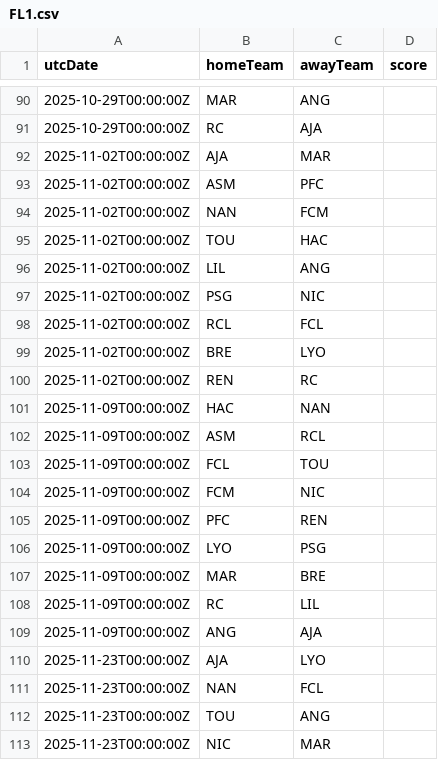
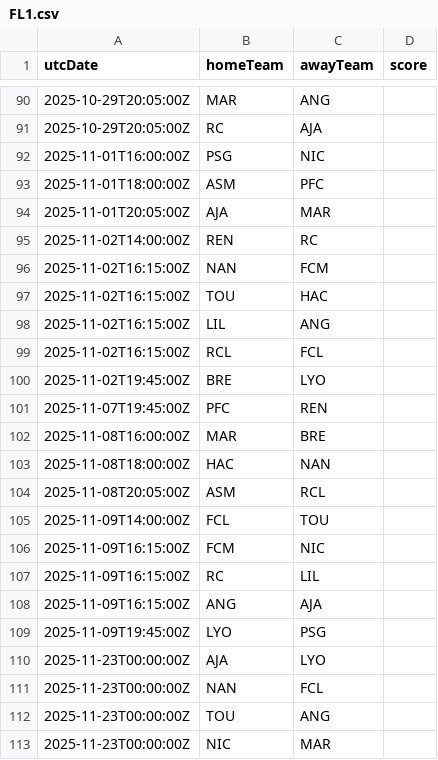
Before and after one commit to cbdq-io/datasets, a CSV file: org/football-data/data/FL1.csv, drawn as a sheet; only a part is shown, gaps mark what is left out; the diff covers the shown part only.

```diff
--- a/org/football-data/data/FL1.csv
+++ b/org/football-data/data/FL1.csv
@@ -90,21 +90,21 @@ utcDate,homeTeam,awayTeam,score
-2025-10-29T00:00:00Z,MAR,ANG,
-2025-10-29T00:00:00Z,RC ,AJA,
-2025-11-02T00:00:00Z,AJA,MAR,
-2025-11-02T00:00:00Z,ASM,PFC,
-2025-11-02T00:00:00Z,NAN,FCM,
-2025-11-02T00:00:00Z,TOU,HAC,
-2025-11-02T00:00:00Z,LIL,ANG,
-2025-11-02T00:00:00Z,PSG,NIC,
-2025-11-02T00:00:00Z,RCL,FCL,
-2025-11-02T00:00:00Z,BRE,LYO,
-2025-11-02T00:00:00Z,REN,RC ,
-2025-11-09T00:00:00Z,HAC,NAN,
-2025-11-09T00:00:00Z,ASM,RCL,
-2025-11-09T00:00:00Z,FCL,TOU,
-2025-11-09T00:00:00Z,FCM,NIC,
-2025-11-09T00:00:00Z,PFC,REN,
-2025-11-09T00:00:00Z,LYO,PSG,
-2025-11-09T00:00:00Z,MAR,BRE,
-2025-11-09T00:00:00Z,RC ,LIL,
-2025-11-09T00:00:00Z,ANG,AJA,
+2025-10-29T20:05:00Z,MAR,ANG,
+2025-10-29T20:05:00Z,RC ,AJA,
+2025-11-01T16:00:00Z,PSG,NIC,
+2025-11-01T18:00:00Z,ASM,PFC,
+2025-11-01T20:05:00Z,AJA,MAR,
+2025-11-02T14:00:00Z,REN,RC ,
+2025-11-02T16:15:00Z,NAN,FCM,
+2025-11-02T16:15:00Z,TOU,HAC,
+2025-11-02T16:15:00Z,LIL,ANG,
+2025-11-02T16:15:00Z,RCL,FCL,
+2025-11-02T19:45:00Z,BRE,LYO,
+2025-11-07T19:45:00Z,PFC,REN,
+2025-11-08T16:00:00Z,MAR,BRE,
+2025-11-08T18:00:00Z,HAC,NAN,
+2025-11-08T20:05:00Z,ASM,RCL,
+2025-11-09T14:00:00Z,FCL,TOU,
+2025-11-09T16:15:00Z,FCM,NIC,
+2025-11-09T16:15:00Z,RC ,LIL,
+2025-11-09T16:15:00Z,ANG,AJA,
+2025-11-09T19:45:00Z,LYO,PSG,
 2025-11-23T00:00:00Z,AJA,LYO,
```
Also changed, not shown: 11 added rows, 11 removed rows and 14 edited cells elsewhere in this file, org/football-data/data/PPL.csv.
